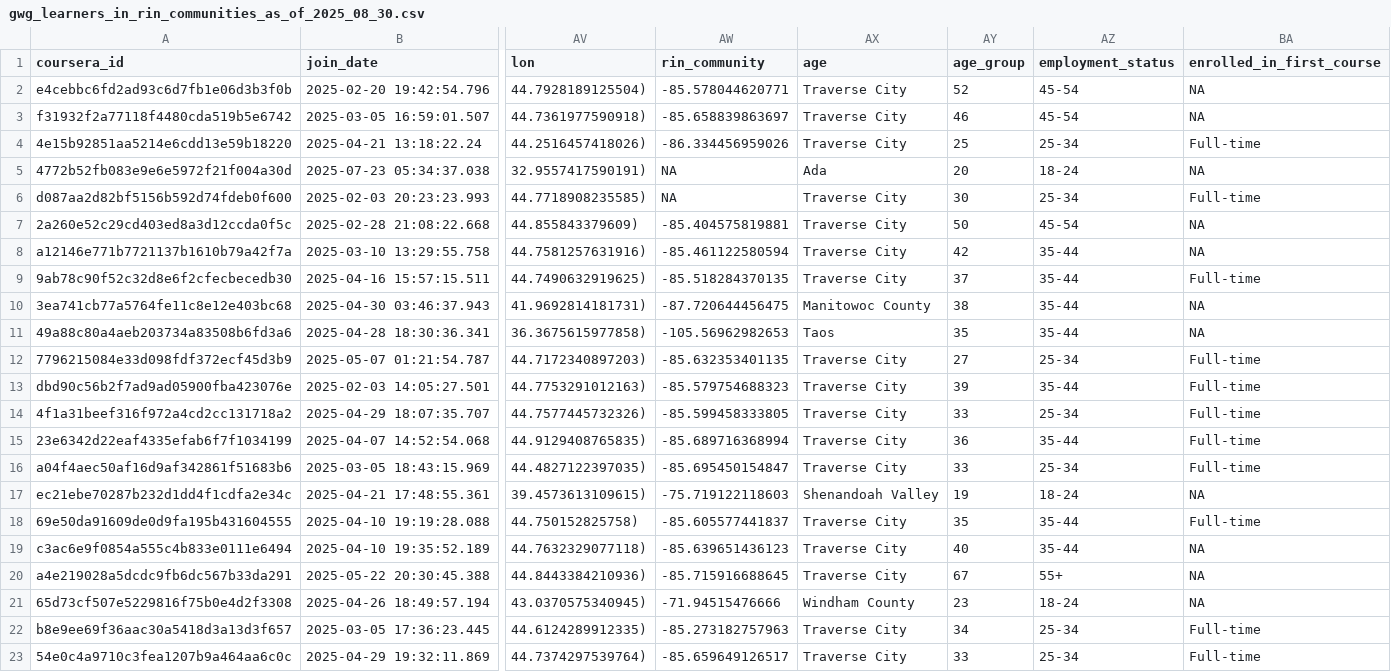
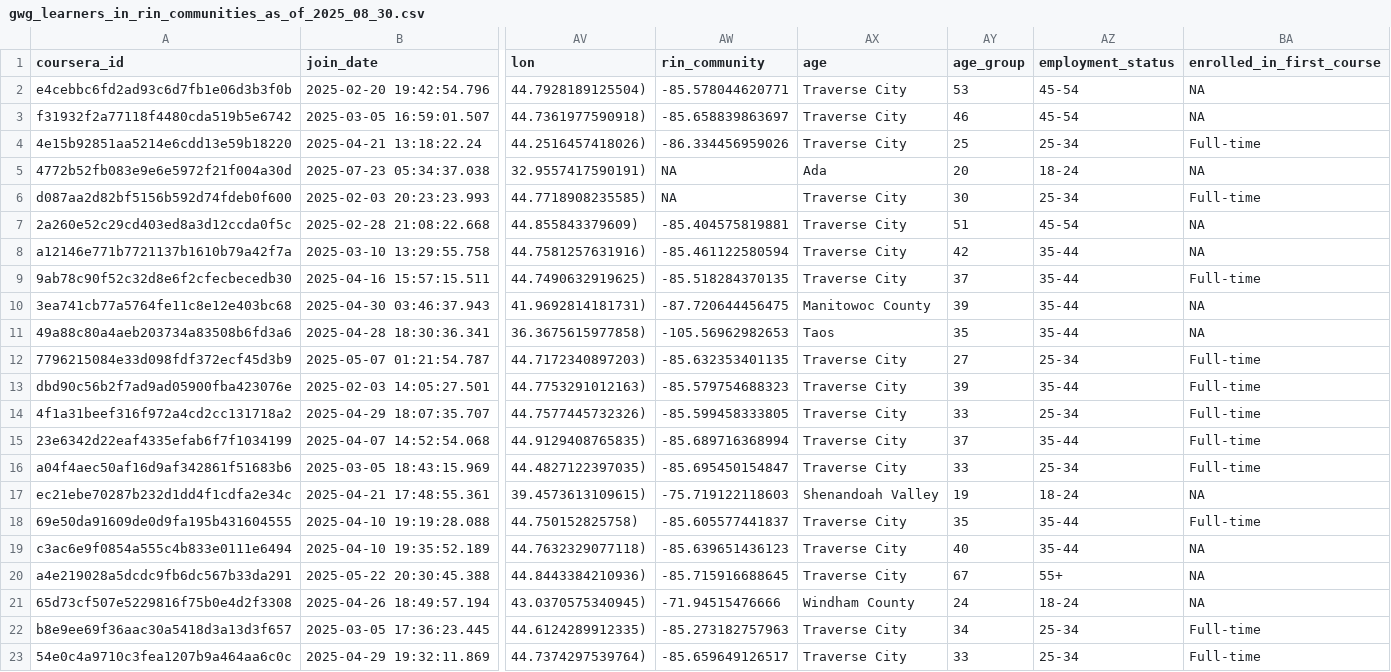
Before and after one commit to ruralinnovation/cori.data.rin, a CSV file: docs/coursera/downloads/gwg_learners_in_rin_communities_as_of_2025_08_30.csv, drawn as a sheet; only a part is shown, gaps mark what is left out; the diff names each change by its address in the sheet, - before the commit and + after, or states it on an @@ line.

```diff
--- a/docs/coursera/downloads/gwg_learners_in_rin_communities_as_of_2025_08_30.csv
+++ b/docs/coursera/downloads/gwg_learners_in_rin_communities_as_of_2025_08_30.csv
-AY2 (age_group): 52
+AY2 (age_group): 53
-AY7 (age_group): 50
+AY7 (age_group): 51
-AY10 (age_group): 38
+AY10 (age_group): 39
-AY15 (age_group): 36
+AY15 (age_group): 37
-AY21 (age_group): 23
+AY21 (age_group): 24
```
Also changed, not shown: docs/cisco/downloads/applicants_in_rin_communities_as_of_2024_10_01.csv, docs/cisco/downloads/learners_in_rin_communities_as_of_2024_10_01.csv, 21 other files.
